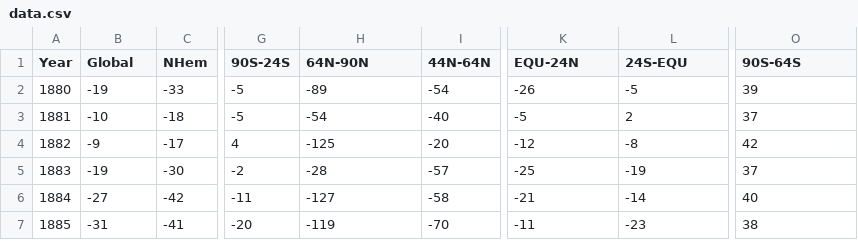
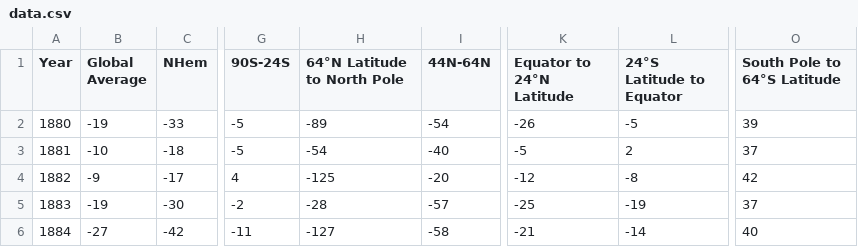
Before and after one commit to beches/datavis-1, a CSV file: data.csv, drawn as a sheet; only a part is shown, gaps mark what is left out; the shorter side is filled out with more unchanged rows; the diff names each change by its address in the sheet, - before the commit and + after, or states it on an @@ line.

```diff
--- a/data.csv
+++ b/data.csv
-B1: Global
+B1: Global Average
-H1: 64N-90N
+H1: 64°N Latitude to North Pole
-K1: EQU-24N
+K1: Equator to 24°N Latitude
-L1: 24S-EQU
+L1: 24°S Latitude to Equator
-O1: 90S-64S
+O1: South Pole to 64°S Latitude
```
Also changed, not shown: 3 other files.
